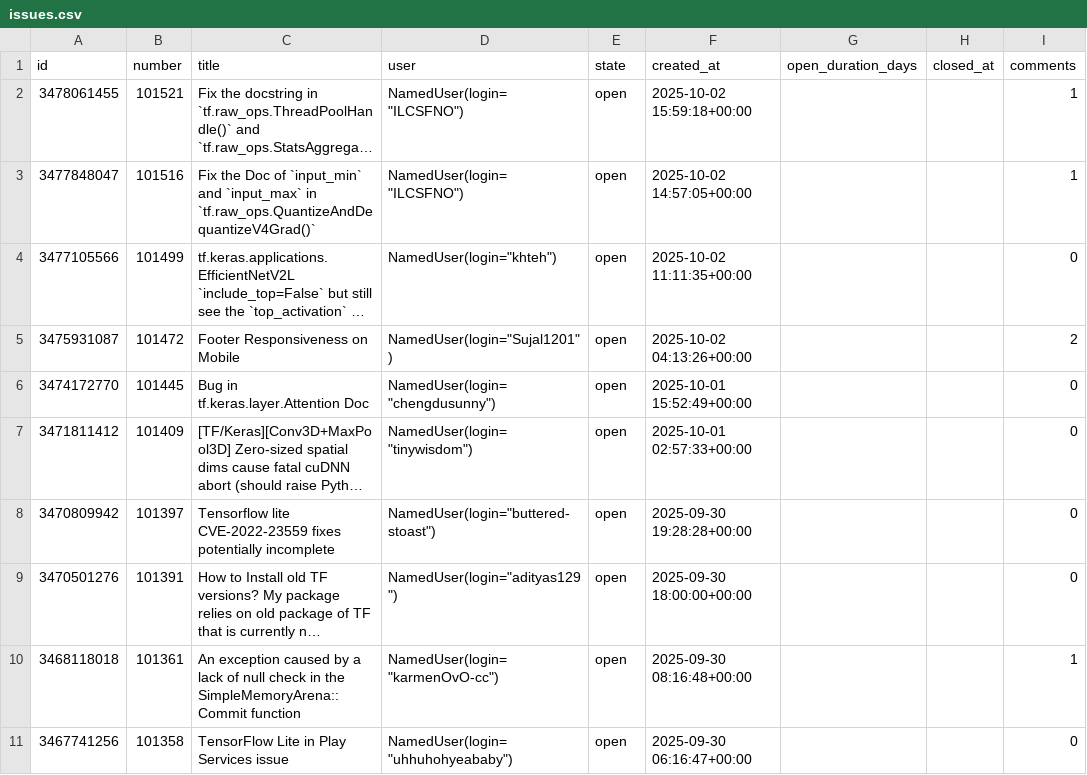
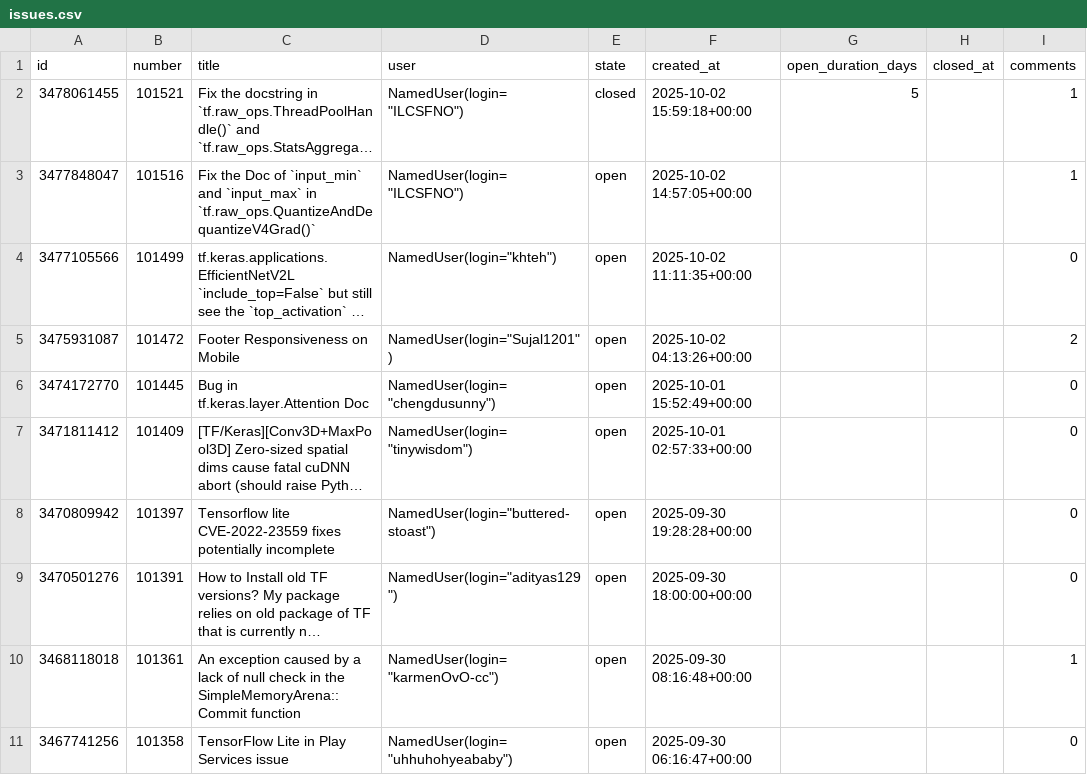
Before and after one commit to clr7695/ModelDrivenDevelopment, a CSV file: issues.csv, drawn as a sheet; long unchanged cells end in …; the diff names each change by its address in the sheet, - before the commit and + after, or states it on an @@ line.

```diff
--- a/issues.csv
+++ b/issues.csv
-E2 (state): open
+E2 (state): closed
-G2 (open_duration_days): (empty)
+G2 (open_duration_days): 5
```
Also changed, not shown: 3 other files.
